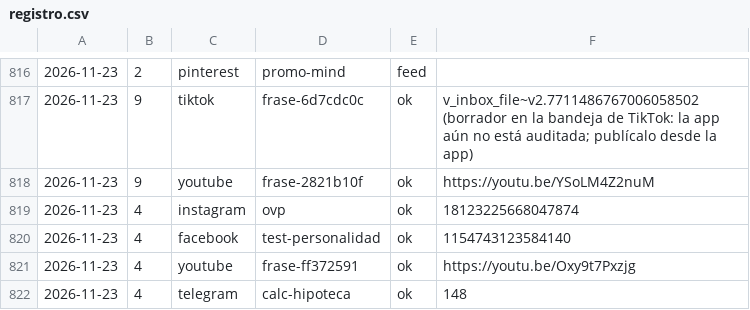
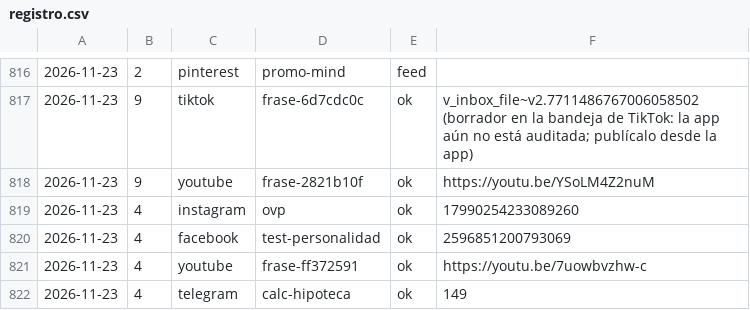
Before and after one commit to aurzane08-coder/aurzane-biblioteca-tareas, a CSV file: marketing/registro.csv, drawn as a sheet; only a part is shown, gaps mark what is left out.

Commit message:
marketing: 3 2026-11-23

```diff
--- a/marketing/registro.csv
+++ b/marketing/registro.csv
@@ -818,5 +818,5 @@
 2026-11-23,9,youtube,frase-2821b10f,ok,https://youtu.be/YSoLM4Z2nuM
-2026-11-23,4,instagram,ovp,ok,18123225668047874
-2026-11-23,4,facebook,test-personalidad,ok,1154743123584140
-2026-11-23,4,youtube,frase-ff372591,ok,https://youtu.be/Oxy9t7Pxzjg
-2026-11-23,4,telegram,calc-hipoteca,ok,148
+2026-11-23,4,instagram,ovp,ok,17990254233089260
+2026-11-23,4,facebook,test-personalidad,ok,2596851200793069
+2026-11-23,4,youtube,frase-ff372591,ok,https://youtu.be/7uowbvzhw-c
+2026-11-23,4,telegram,calc-hipoteca,ok,149
```
